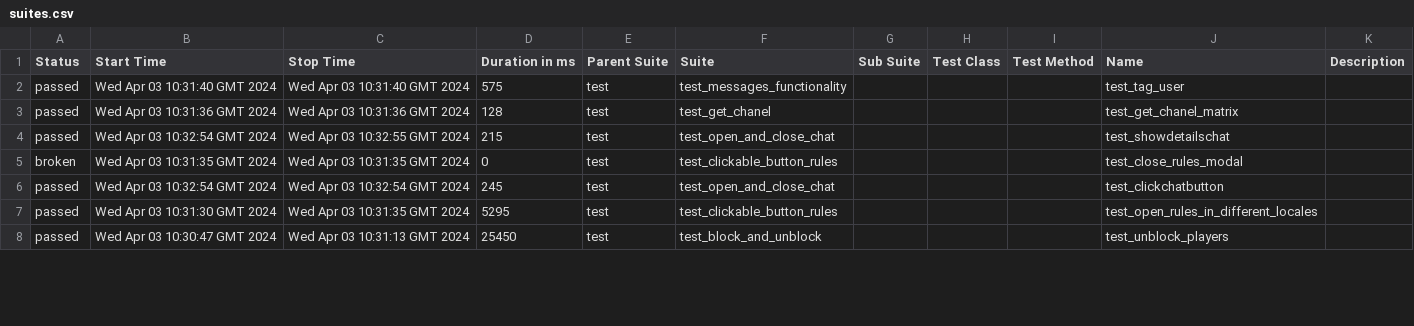
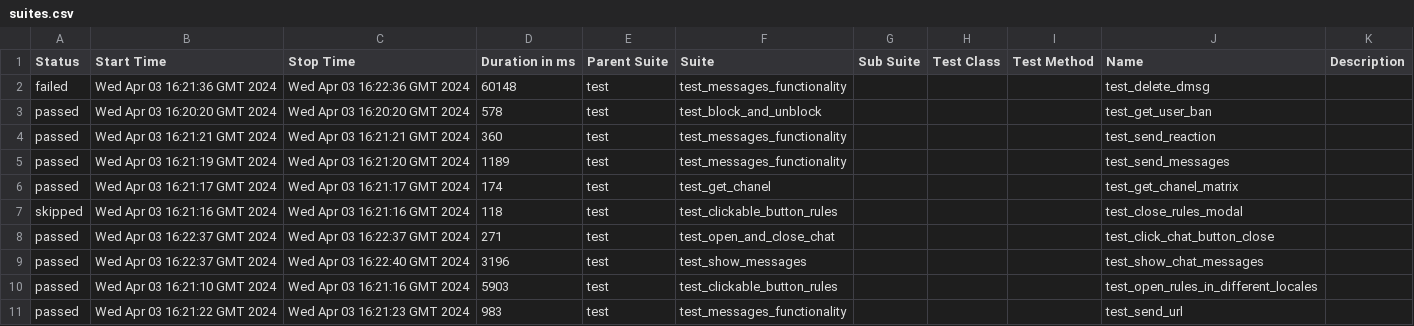
Before and after one commit to VladimirSaf95/ChatProject, a CSV file: data/suites.csv, drawn as a sheet; only a part is shown; the diff covers the shown part only.

Commit message:
Deploying to gh-pages from @ VladimirSaf95/ChatProject@f8869761ce681634f2fcc513194266731b66372e 🚀

```diff
--- a/data/suites.csv
+++ b/data/suites.csv
@@ -1,8 +1,11 @@
 "Status","Start Time","Stop Time","Duration in ms","Parent Suite","Suite","Sub Suite","Test Class","Test Method","Name","Description"
-"passed","Wed Apr 03 10:31:40 GMT 2024","Wed Apr 03 10:31:40 GMT 2024","575","test","test_messages_functionality","","","","test_tag_user",""
-"passed","Wed Apr 03 10:31:36 GMT 2024","Wed Apr 03 10:31:36 GMT 2024","128","test","test_get_chanel","","","","test_get_chanel_matrix",""
-"passed","Wed Apr 03 10:32:54 GMT 2024","Wed Apr 03 10:32:55 GMT 2024","215","test","test_open_and_close_chat","","","","test_showdetailschat",""
-"broken","Wed Apr 03 10:31:35 GMT 2024","Wed Apr 03 10:31:35 GMT 2024","0","test","test_clickable_button_rules","","","","test_close_rules_modal",""
-"passed","Wed Apr 03 10:32:54 GMT 2024","Wed Apr 03 10:32:54 GMT 2024","245","test","test_open_and_close_chat","","","","test_clickchatbutton",""
-"passed","Wed Apr 03 10:31:30 GMT 2024","Wed Apr 03 10:31:35 GMT 2024","5295","test","test_clickable_button_rules","","","","test_open_rules_in_different_locales",""
-"passed","Wed Apr 03 10:30:47 GMT 2024","Wed Apr 03 10:31:13 GMT 2024","25450","test","test_block_and_unblock","","","","test_unblock_players",""
+"failed","Wed Apr 03 16:21:36 GMT 2024","Wed Apr 03 16:22:36 GMT 2024","60148","test","test_messages_functionality","","","","test_delete_dmsg",""
+"passed","Wed Apr 03 16:20:20 GMT 2024","Wed Apr 03 16:20:20 GMT 2024","578","test","test_block_and_unblock","","","","test_get_user_ban",""
+"passed","Wed Apr 03 16:21:21 GMT 2024","Wed Apr 03 16:21:21 GMT 2024","360","test","test_messages_functionality","","","","test_send_reaction",""
+"passed","Wed Apr 03 16:21:19 GMT 2024","Wed Apr 03 16:21:20 GMT 2024","1189","test","test_messages_functionality","","","","test_send_messages",""
+"passed","Wed Apr 03 16:21:17 GMT 2024","Wed Apr 03 16:21:17 GMT 2024","174","test","test_get_chanel","","","","test_get_chanel_matrix",""
+"skipped","Wed Apr 03 16:21:16 GMT 2024","Wed Apr 03 16:21:16 GMT 2024","118","test","test_clickable_button_rules","","","","test_close_rules_modal",""
+"passed","Wed Apr 03 16:22:37 GMT 2024","Wed Apr 03 16:22:37 GMT 2024","271","test","test_open_and_close_chat","","","","test_click_chat_button_close",""
+"passed","Wed Apr 03 16:22:37 GMT 2024","Wed Apr 03 16:22:40 GMT 2024","3196","test","test_show_messages","","","","test_show_chat_messages",""
+"passed","Wed Apr 03 16:21:10 GMT 2024","Wed Apr 03 16:21:16 GMT 2024","5903","test","test_clickable_button_rules","","","","test_open_rules_in_different_locales",""
+"passed","Wed Apr 03 16:21:22 GMT 2024","Wed Apr 03 16:21:23 GMT 2024","983","test","test_messages_functionality","","","","test_send_url",""
```
Also changed, not shown: 3 removed rows and 65 edited cells elsewhere in this file, data/behaviors.csv, 49 other files.
